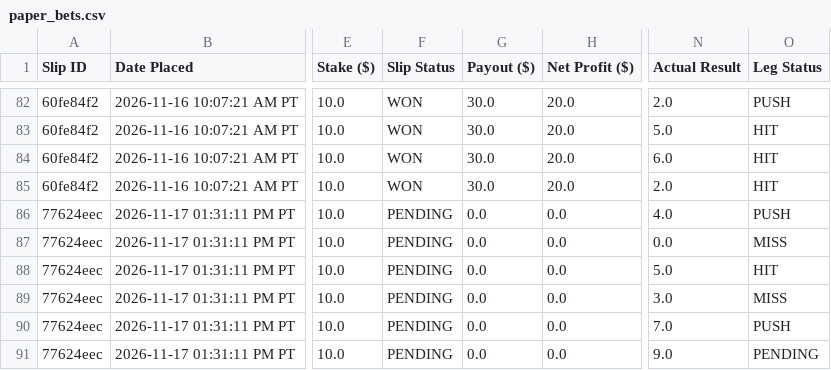
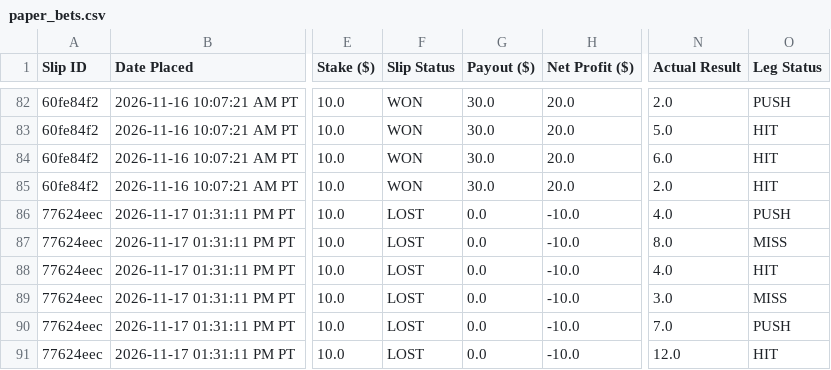
Before and after one commit to akshayarul7/prizepicks-bot, a CSV file: paper_bets.csv, drawn as a sheet; only a part is shown, gaps mark what is left out; the diff names each change by its address in the sheet, - before the commit and + after, or states it on an @@ line.

Commit message:
Auto-settle completed slips for 2026-11-17

```diff
--- a/paper_bets.csv
+++ b/paper_bets.csv
-F86:F91 (Slip Status): PENDING
+F86:F91 (Slip Status): LOST
-H86:H91 (Net Profit ($)): 0.0
+H86:H91 (Net Profit ($)): -10.0
-N87 (Actual Result): 0.0
+N87 (Actual Result): 8.0
-N88 (Actual Result): 5.0
+N88 (Actual Result): 4.0
-N91 (Actual Result): 9.0
+N91 (Actual Result): 12.0
-O91 (Leg Status): PENDING
+O91 (Leg Status): HIT
```
Also changed, not shown: paper_bets_volume.csv, 2 other files.
